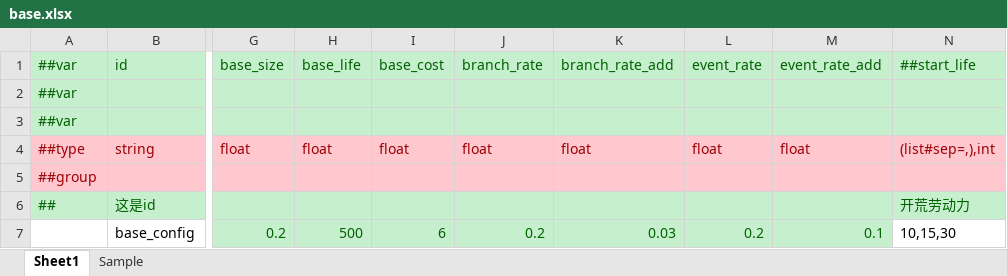
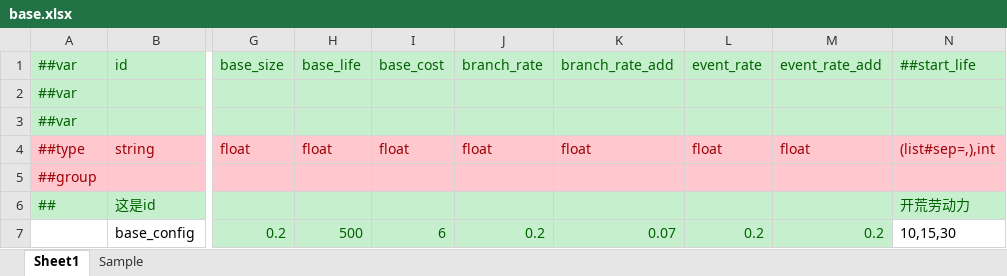
Before and after one commit to XJoshua/LifeSocialTree, an Excel workbook: LubanConfig/Datas/base.xlsx, sheet Sheet1, drawn as a sheet; only a part is shown, gaps mark what is left out; values as stored, in another font and other column widths than the file's, no borders; the diff names each change by its address in the sheet, - before the commit and + after, or states it on an @@ line.

```diff
--- a/LubanConfig/Datas/base.xlsx (sheet Sheet1)
+++ b/LubanConfig/Datas/base.xlsx (sheet Sheet1)
-K7: 0.03
+K7: 0.07
-M7: 0.1
+M7: 0.2
```
Also changed, not shown: LubanConfig/Datas/character.xlsx, LubanConfig/Datas/effect.xlsx, 8 other files.
